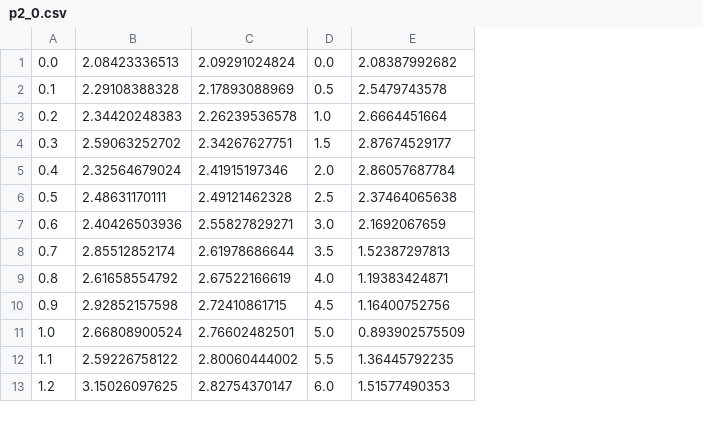
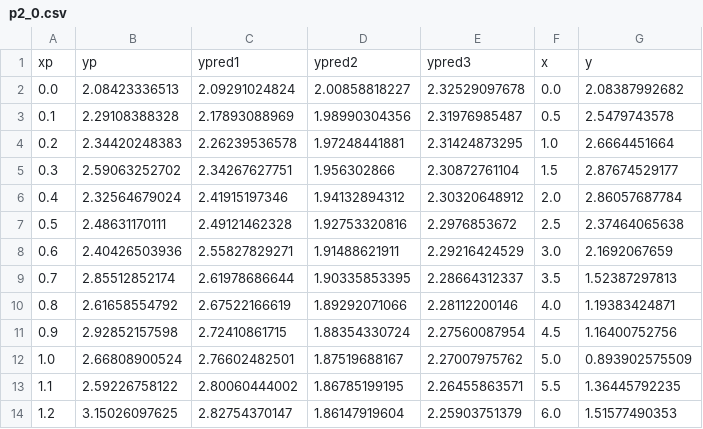
Before and after one commit to RicardoBrancas/LEIC, a CSV file: p2_0.csv, drawn as a sheet; only a part is shown; addresses are those after the commit; the diff names each change by its address in the sheet, - before the commit and + after, or states it on an @@ line.

```diff
--- a/p2_0.csv
+++ b/p2_0.csv
+column D, rows 2-14: 2.00858818227 | 1.98990304356 | 1.97248441881 | 1.956302866 | 1.94132894312 | 1.92753320816 | 1.91488621911 | 1.90335853395 | 1.89292071066 | 1.88354330724 | 1.87519688167 | 1.86785199195 | 1.86147919604
+column E, rows 2-14: 2.32529097678 | 2.31976985487 | 2.31424873295 | 2.30872761104 | 2.30320648912 | 2.2976853672 | 2.29216424529 | 2.28664312337 | 2.28112200146 | 2.27560087954 | 2.27007975762 | 2.26455863571 | 2.25903751379
+row 1: xp | yp | ypred1 | ypred2 | ypred3 | x | y
```
Also changed, not shown: p2_1.csv, 3 other files.
